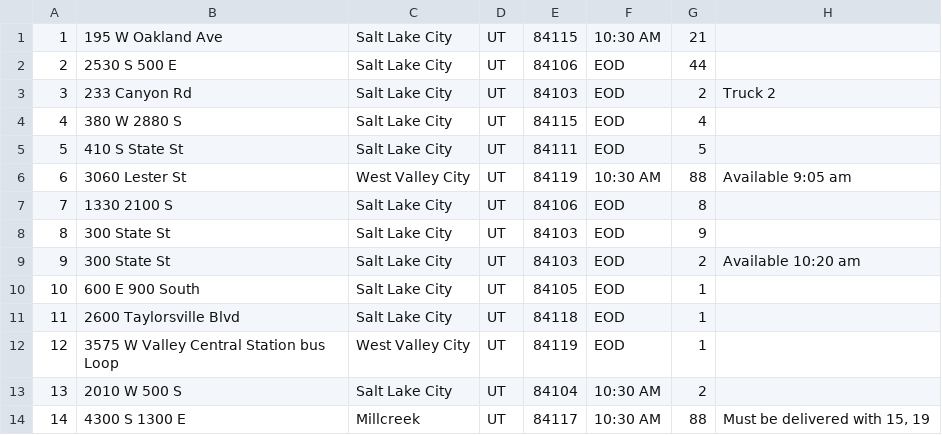
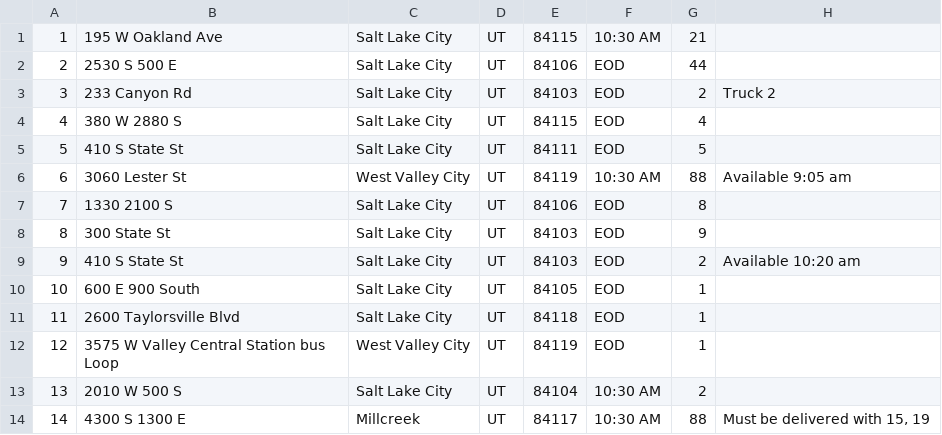
Before and after one commit to WildPore/dsa2_2, a CSV file: packages.csv, drawn as a sheet; only a part is shown.

```diff
--- a/packages.csv
+++ b/packages.csv
@@ -8,3 +8,3 @@
 8,300 State St,Salt Lake City,UT,84103,EOD,9,,,,,,
-9,300 State St,Salt Lake City,UT,84103,EOD,2,Available 10:20 am,,,,,
+9,410 S State St,Salt Lake City,UT,84103,EOD,2,Available 10:20 am,,,,,
 10,600 E 900 South,Salt Lake City,UT,84105,EOD,1,,,,,,
```
Also changed, not shown: 21 other files.
